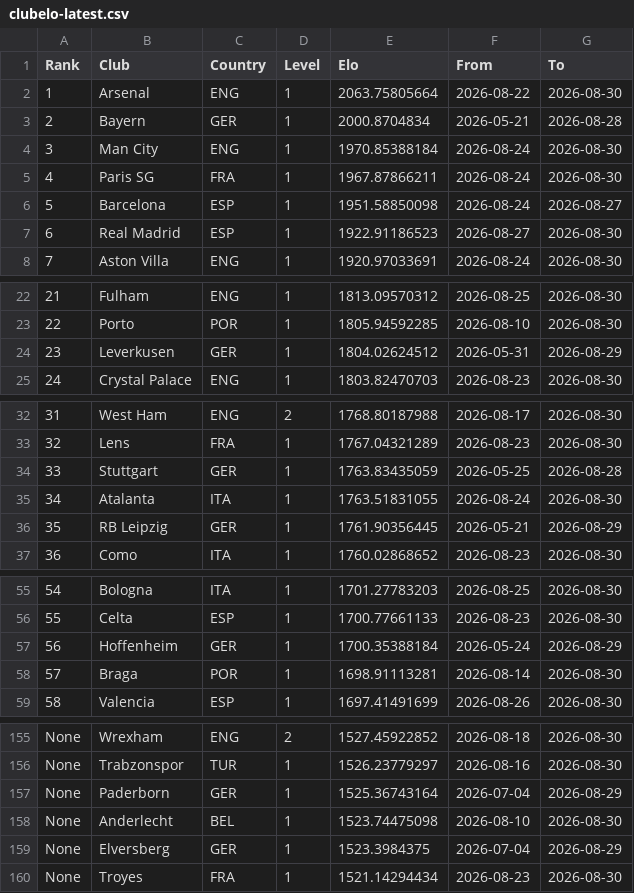
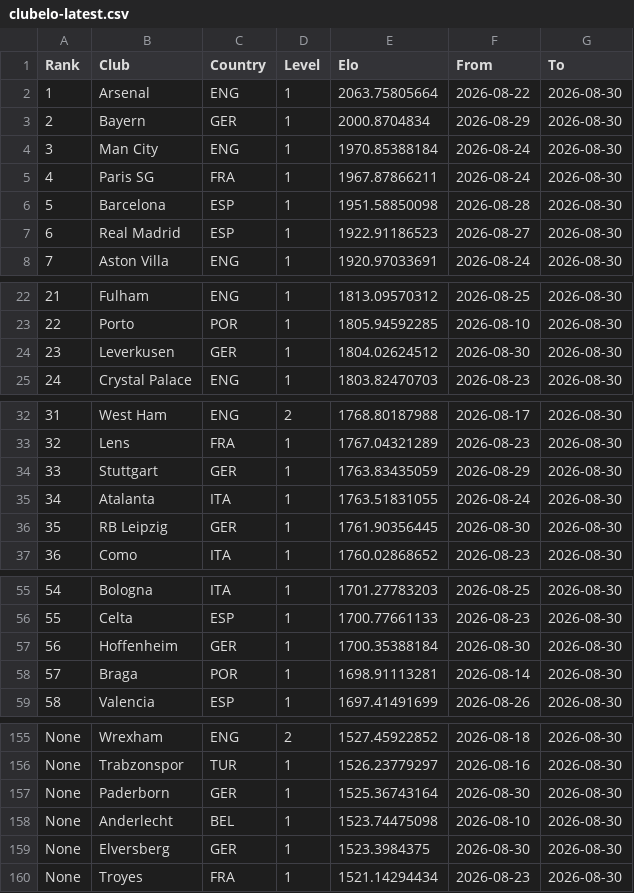
Before and after one commit to SoccerCashUK/theopenmodel, a CSV file: data/clubelo-latest.csv, drawn as a sheet; only a part is shown, gaps mark what is left out; the diff covers the shown part only.

```diff
--- a/data/clubelo-latest.csv
+++ b/data/clubelo-latest.csv
@@ -2,6 +2,6 @@ Rank,Club,Country,Level,Elo,From,To
 1,Arsenal,ENG,1,2063.75805664,2026-08-22,2026-08-30
-2,Bayern,GER,1,2000.8704834,2026-05-21,2026-08-28
+2,Bayern,GER,1,2000.8704834,2026-08-29,2026-08-30
 3,Man City,ENG,1,1970.85388184,2026-08-24,2026-08-30
 4,Paris SG,FRA,1,1967.87866211,2026-08-24,2026-08-30
-5,Barcelona,ESP,1,1951.58850098,2026-08-24,2026-08-27
+5,Barcelona,ESP,1,1951.58850098,2026-08-28,2026-08-30
 6,Real Madrid,ESP,1,1922.91186523,2026-08-27,2026-08-30
@@ -23,3 +23,3 @@ Rank,Club,Country,Level,Elo,From,To
 22,Porto,POR,1,1805.94592285,2026-08-10,2026-08-30
-23,Leverkusen,GER,1,1804.02624512,2026-05-31,2026-08-29
+23,Leverkusen,GER,1,1804.02624512,2026-08-30,2026-08-30
 24,Crystal Palace,ENG,1,1803.82470703,2026-08-23,2026-08-30
@@ -33,5 +33,5 @@ Rank,Club,Country,Level,Elo,From,To
 32,Lens,FRA,1,1767.04321289,2026-08-23,2026-08-30
-33,Stuttgart,GER,1,1763.83435059,2026-05-25,2026-08-28
+33,Stuttgart,GER,1,1763.83435059,2026-08-29,2026-08-30
 34,Atalanta,ITA,1,1763.51831055,2026-08-24,2026-08-30
-35,RB Leipzig,GER,1,1761.90356445,2026-05-21,2026-08-29
+35,RB Leipzig,GER,1,1761.90356445,2026-08-30,2026-08-30
 36,Como,ITA,1,1760.02868652,2026-08-23,2026-08-30
@@ -56,3 +56,3 @@ Rank,Club,Country,Level,Elo,From,To
 55,Celta,ESP,1,1700.77661133,2026-08-23,2026-08-30
-56,Hoffenheim,GER,1,1700.35388184,2026-05-24,2026-08-29
+56,Hoffenheim,GER,1,1700.35388184,2026-08-30,2026-08-30
 57,Braga,POR,1,1698.91113281,2026-08-14,2026-08-30
@@ -156,5 +156,5 @@ None,Wrexham,ENG,2,1527.45922852,2026-08-18,2026-08-30
 None,Trabzonspor,TUR,1,1526.23779297,2026-08-16,2026-08-30
-None,Paderborn,GER,1,1525.36743164,2026-07-04,2026-08-29
+None,Paderborn,GER,1,1525.36743164,2026-08-30,2026-08-30
 None,Anderlecht,BEL,1,1523.74475098,2026-08-10,2026-08-30
-None,Elversberg,GER,1,1523.3984375,2026-07-04,2026-08-29
+None,Elversberg,GER,1,1523.3984375,2026-08-30,2026-08-30
 None,Troyes,FRA,1,1521.14294434,2026-08-23,2026-08-30
```
Also changed, not shown: 19 moved rows and 16 edited cells elsewhere in this file, public/data/predictions.csv, 8 other files.
